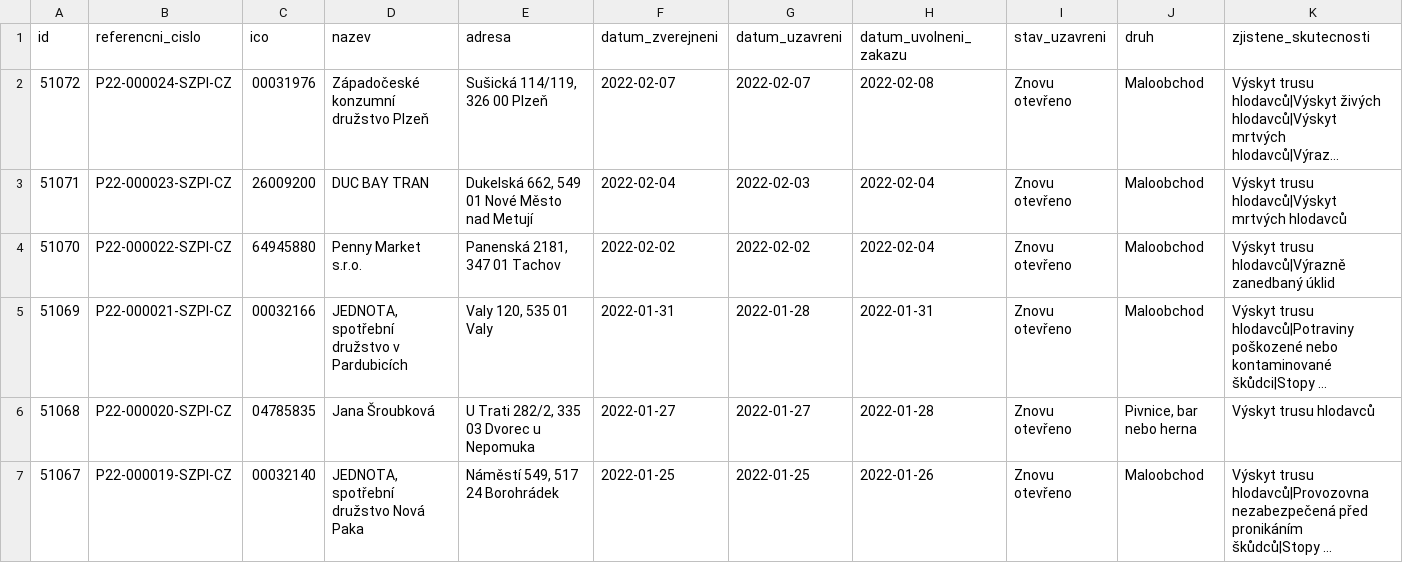
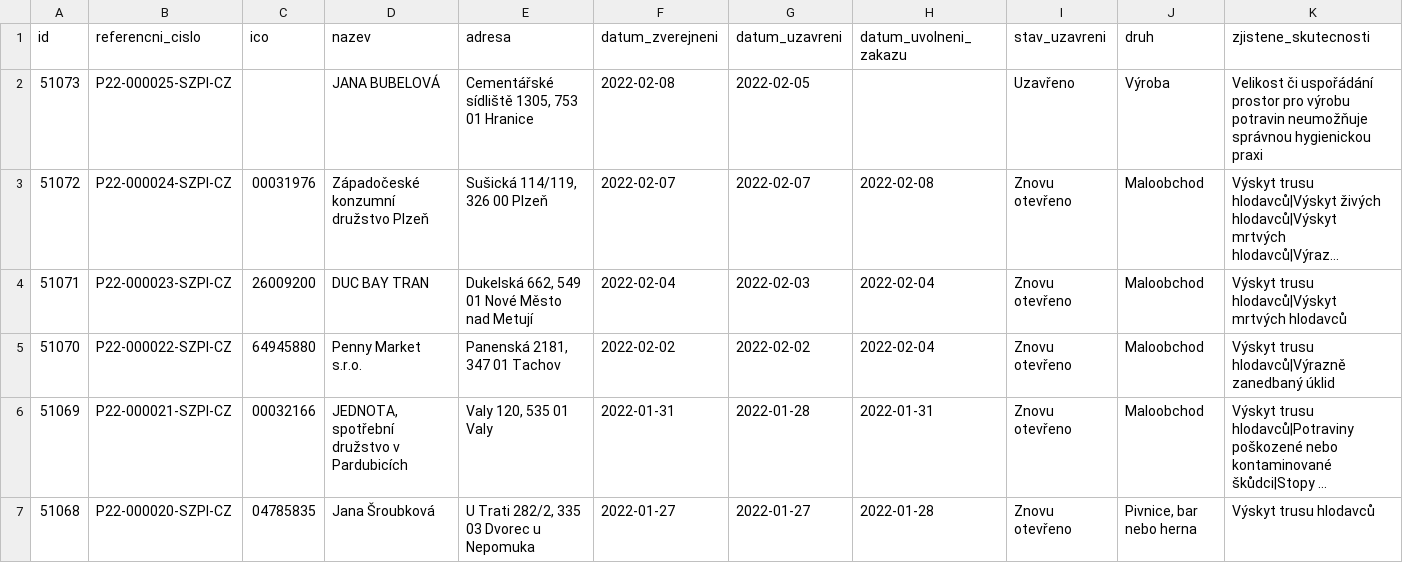
Before and after one commit to jandolezal/potraviny, a CSV file: data/archive.csv, drawn as a sheet; only a part is shown; the shorter side is filled out with more unchanged rows; long unchanged cells end in …; the diff names each change by its address in the sheet, - before the commit and + after, or states it on an @@ line.

```diff
--- a/data/archive.csv
+++ b/data/archive.csv
+row 2: 51073 | P22-000025-SZPI-CZ |  | JANA BUBELOVÁ | Cementářské sídliště 1305, 753 01 Hranice | 2022-02-08 | 2022-02-05 |  | Uzavřeno | Výroba | Velikost či uspořádání prostor pro výrobu potravin neumožňuje správnou hygienickou praxi
```
Also changed, not shown: data/actual.csv.
